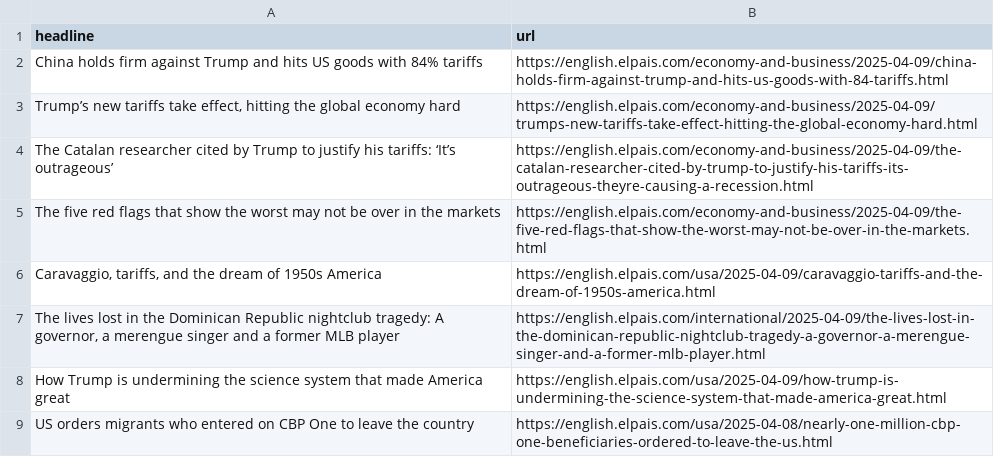
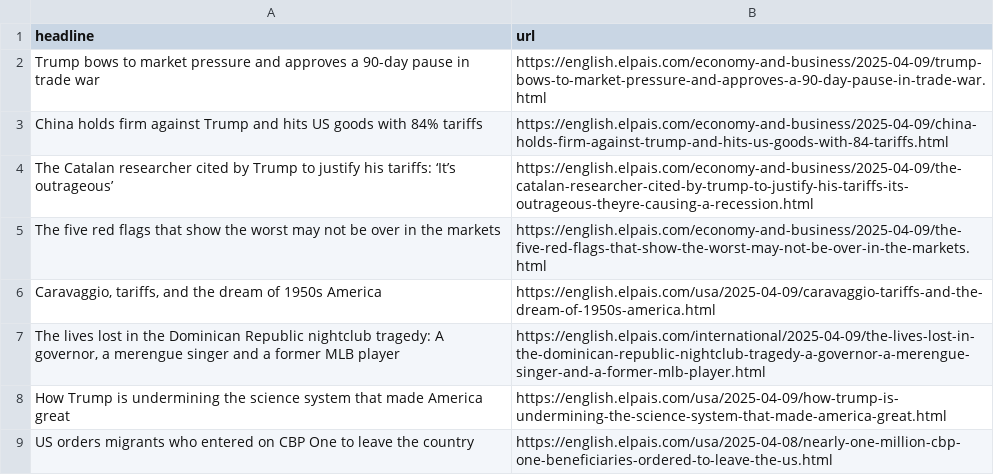
Before and after one commit to rtalabong/el-pais-scraper, a CSV file: headlines.csv, drawn as a sheet; only a part is shown.

```diff
--- a/headlines.csv
+++ b/headlines.csv
@@ -1,4 +1,4 @@
 headline,url
+Trump bows to market pressure and approves a 90-day pause in trade war,https://english.elpais.com/economy-and-business/2025-04-09/trump-bows-to-market-pressure-and-approves-a-90-day-pause-in-trade-war.html
 China holds firm against Trump and hits US goods with 84% tariffs,https://english.elpais.com/economy-and-business/2025-04-09/china-holds-firm-against-trump-and-hits-us-goods-with-84-tariffs.html
-"Trump’s new tariffs take effect, hitting the global economy hard",https://english.elpais.com/economy-and-business/2025-04-09/trumps-new-tariffs-take-effect-hitting-the-global-economy-hard.html
 The Catalan researcher cited by Trump to justify his tariffs: ‘It’s outrageous’,https://english.elpais.com/economy-and-business/2025-04-09/the-catalan-researcher-cited-by-trump-to-justify-his-tariffs-its-outrageous-theyre-causing-a-recession.html
```
